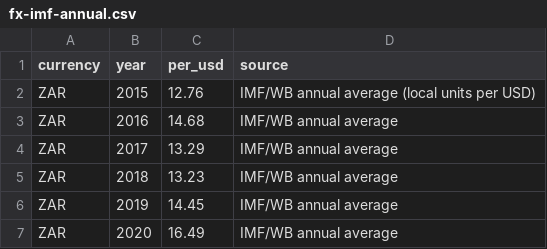
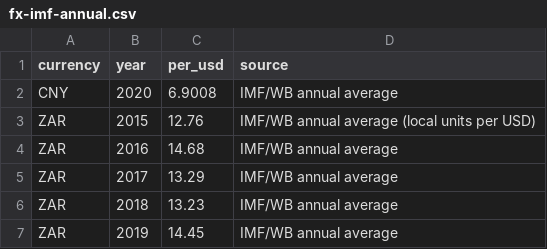
Before and after one commit to data-landscapers/osint-process, a CSV file: lookups/fx-imf-annual.csv, drawn as a sheet; only a part is shown; the shorter side is filled out with more unchanged rows.

```diff
--- a/lookups/fx-imf-annual.csv
+++ b/lookups/fx-imf-annual.csv
@@ -1,2 +1,3 @@
 currency,year,per_usd,source
+CNY,2020,6.9008,IMF/WB annual average
 ZAR,2015,12.76,IMF/WB annual average (local units per USD)
```
Also changed, not shown: lookups/financier-names.csv, 3 other files.
